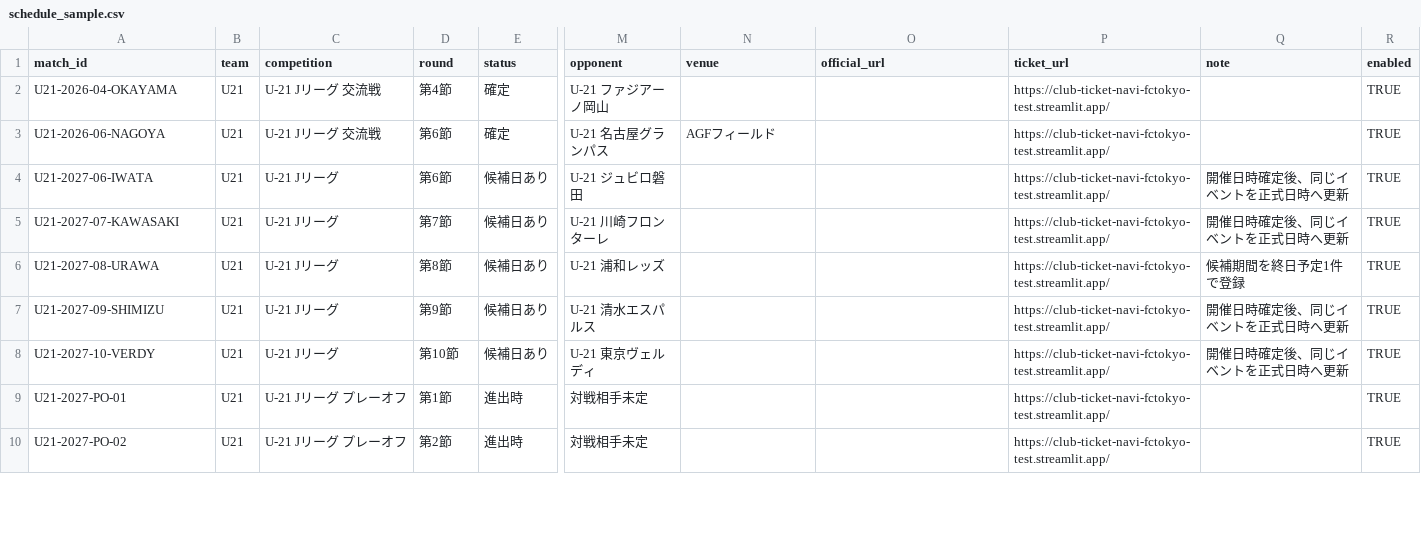
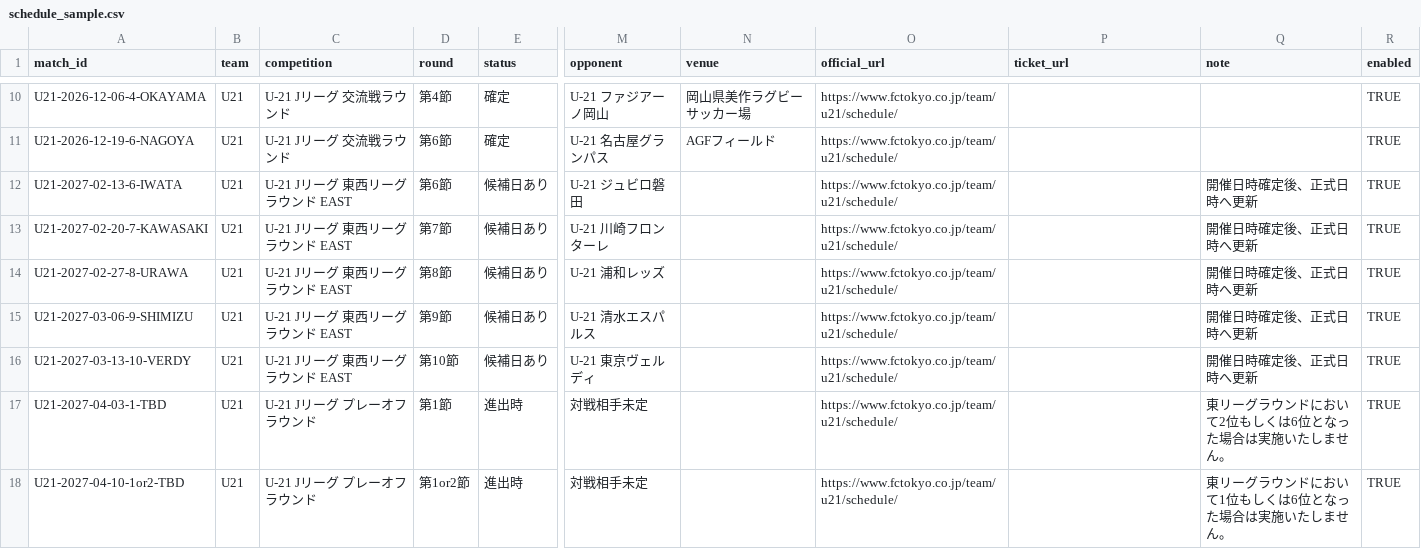
Before and after one commit to bizdocsupport/fctokyo-supporter-tools, a CSV file: calendar_backend/data/schedule_sample.csv, drawn as a sheet; only a part is shown, gaps mark what is left out; addresses are those after the commit; the diff covers the shown part only; the diff names each change by its address in the sheet, - before the commit and + after, or states it on an @@ line.

Commit message:
Add files via upload

```diff
--- a/calendar_backend/data/schedule_sample.csv
+++ b/calendar_backend/data/schedule_sample.csv
-A10 (match_id): U21-2026-04-OKAYAMA
+A10 (match_id): U21-2026-12-06-4-OKAYAMA
-C10:C11 (competition): U-21 Jリーグ 交流戦
+C10:C11 (competition): U-21 Jリーグ 交流戦ラウンド
-N10 (venue): (empty)
+N10 (venue): 岡山県美作ラグビーサッカー場
-O10:O18 (official_url): (empty)
+O10:O18 (official_url): https://www.fctokyo.co.jp/team/u21/schedule/
-P10:P18 (ticket_url): https://club-ticket-navi-fctokyo-test.streamlit.app/
+P10:P18 (ticket_url): (empty)
-A11 (match_id): U21-2026-06-NAGOYA
+A11 (match_id): U21-2026-12-19-6-NAGOYA
-A12 (match_id): U21-2027-06-IWATA
+A12 (match_id): U21-2027-02-13-6-IWATA
-C12:C16 (competition): U-21 Jリーグ
+C12:C16 (competition): U-21 Jリーグ 東西リーグラウンド EAST
-Q12:Q13 (note): 開催日時確定後、同じイベントを正式日時へ更新
+Q12:Q13 (note): 開催日時確定後、正式日時へ更新
-A13 (match_id): U21-2027-07-KAWASAKI
+A13 (match_id): U21-2027-02-20-7-KAWASAKI
-A14 (match_id): U21-2027-08-URAWA
+A14 (match_id): U21-2027-02-27-8-URAWA
-Q14 (note): 候補期間を終日予定1件で登録
+Q14 (note): 開催日時確定後、正式日時へ更新
-A15 (match_id): U21-2027-09-SHIMIZU
+A15 (match_id): U21-2027-03-06-9-SHIMIZU
-Q15:Q16 (note): 開催日時確定後、同じイベントを正式日時へ更新
+Q15:Q16 (note): 開催日時確定後、正式日時へ更新
-A16 (match_id): U21-2027-10-VERDY
+A16 (match_id): U21-2027-03-13-10-VERDY
-A17 (match_id): U21-2027-PO-01
+A17 (match_id): U21-2027-04-03-1-TBD
-C17:C18 (competition): U-21 Jリーグ プレーオフ
+C17:C18 (competition): U-21 Jリーグ プレーオフラウンド
-Q17 (note): (empty)
+Q17 (note): 東リーグラウンドにおいて2位もしくは6位となった場合は実施いたしません。
-A18 (match_id): U21-2027-PO-02
+A18 (match_id): U21-2027-04-10-1or2-TBD
-D18 (round): 第2節
+D18 (round): 第1or2節
-Q18 (note): (empty)
+Q18 (note): 東リーグラウンドにおいて1位もしくは6位となった場合は実施いたしません。
```
Also changed, not shown: 8 added rows and 7 edited cells elsewhere in this file.
